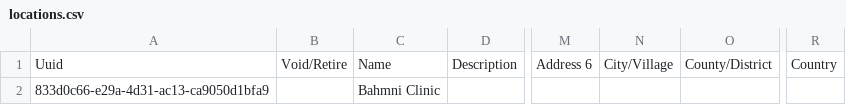
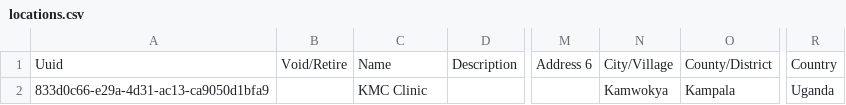
Before and after one commit to reagan-meant/bahmni-distro-kmc, a CSV file: openmrs-configs/configuration/locations/locations.csv, drawn as a sheet; only a part is shown, gaps mark what is left out; the diff names each change by its address in the sheet, - before the commit and + after, or states it on an @@ line.

Commit message:
Innitial configs for Registration and Admin page

```diff
--- a/openmrs-configs/configuration/locations/locations.csv
+++ b/openmrs-configs/configuration/locations/locations.csv
-C2: Bahmni Clinic
+C2: KMC Clinic
-N2: (empty)
+N2: Kamwokya
-O2: (empty)
+O2: Kampala
-R2: (empty)
+R2: Uganda
```
Also changed, not shown: 4 other files.
